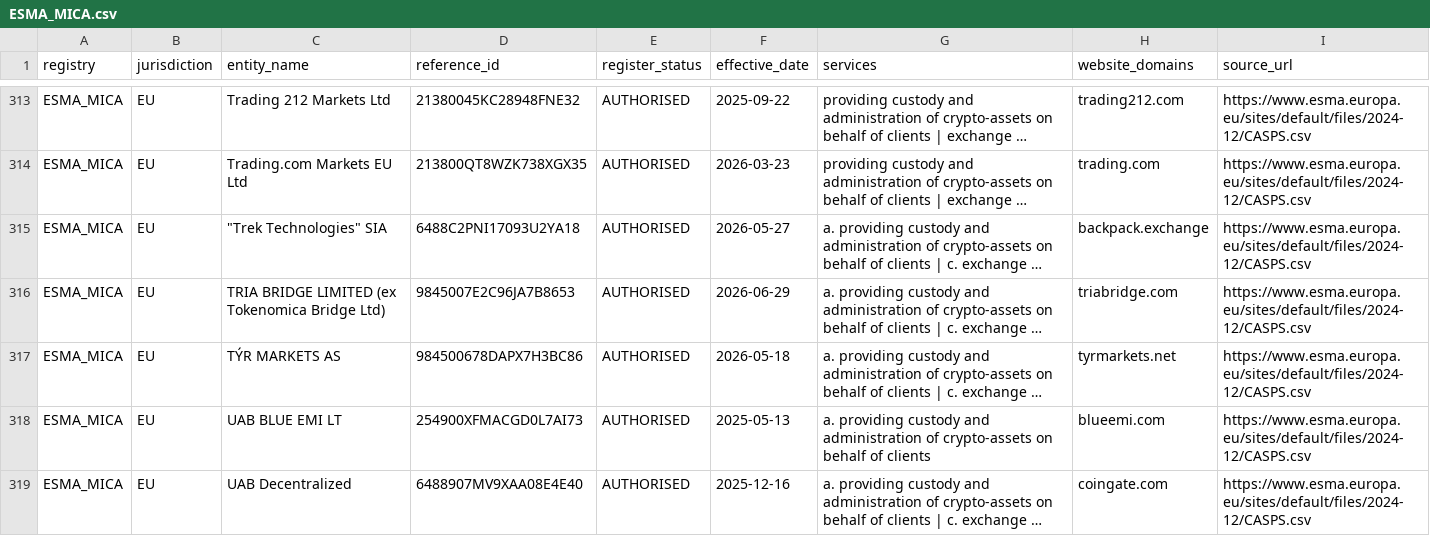
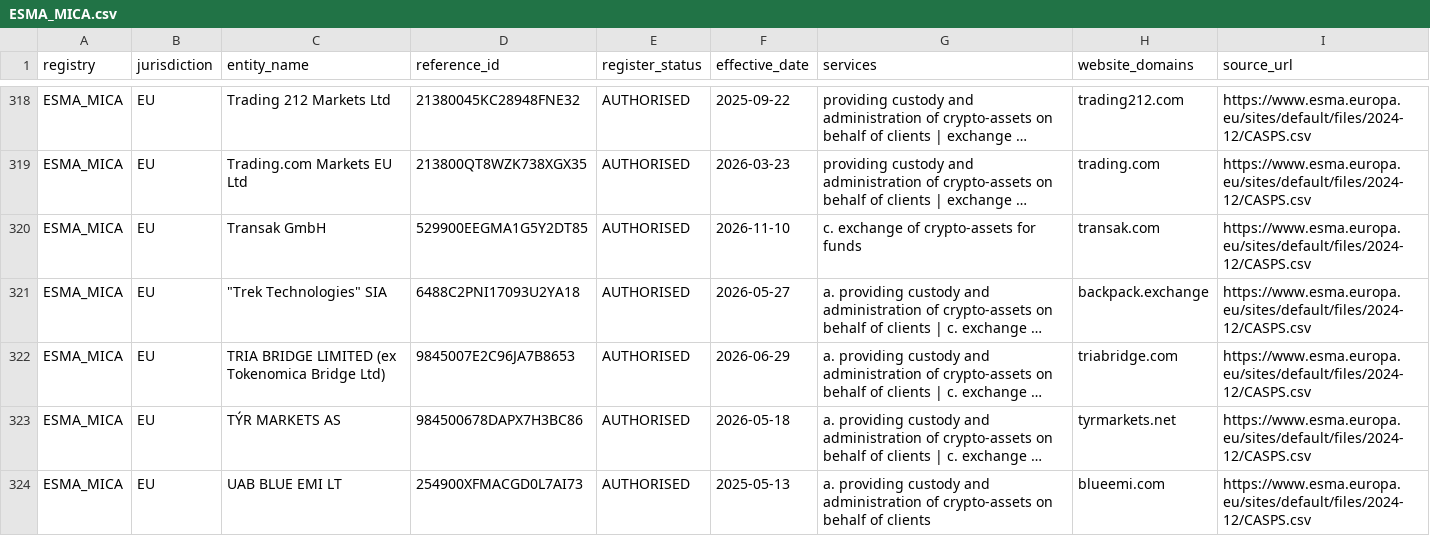
Before and after one commit to takame-io/exchange-registers, a CSV file: registers/ESMA_MICA.csv, drawn as a sheet; only a part is shown, gaps mark what is left out; the shorter side is filled out with more unchanged rows; long unchanged cells end in …; the diff covers the shown part only; the diff names each change by its address in the sheet, - before the commit and + after, or states it on an @@ line.

Commit message:
data: 2026-11-11

```diff
--- a/registers/ESMA_MICA.csv
+++ b/registers/ESMA_MICA.csv
+row 320: ESMA_MICA | EU | Transak GmbH | 529900EEGMA1G5Y2DT85 | AUTHORISED | 2026-11-10 | c. exchange of crypto-assets for funds | transak.com | https://www.esma.europa.eu/sites/default/files/2024-12/CASPS.csv
```
Also changed, not shown: 11 added rows and 1 edited cell elsewhere in this file, exchange_records.csv, registers/AMF_FR.csv, 6 other files.
